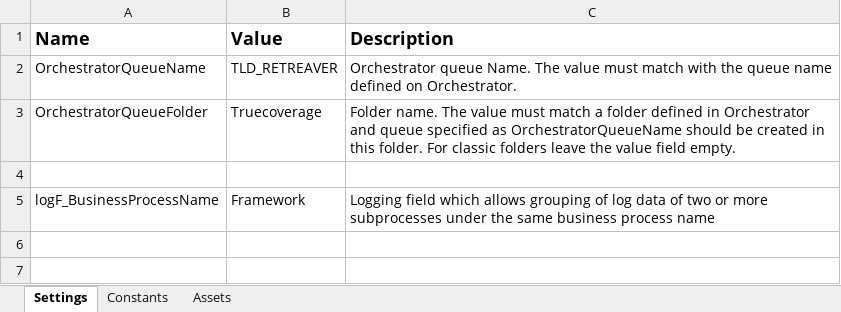
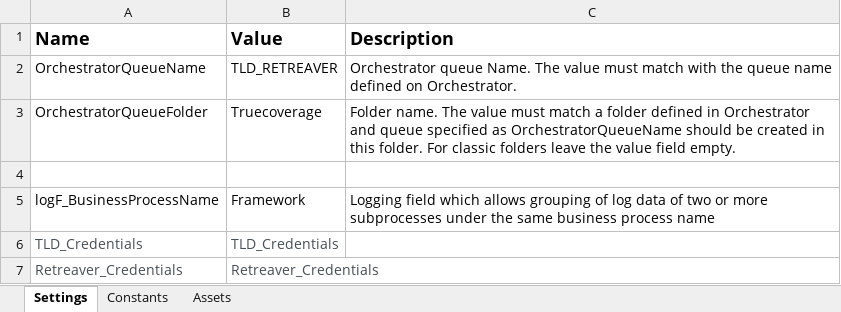
Before and after one commit to dhanamithragilda/TLD_RETREAVER, an Excel workbook: Data/Config.xlsx, sheet Settings, drawn as a sheet; values as stored, in another font and other column widths than the file's, no borders; the diff names each change by its address in the sheet, - before the commit and + after, or states it on an @@ line.

```diff
--- a/Data/Config.xlsx (sheet Settings)
+++ b/Data/Config.xlsx (sheet Settings)
+row 6: TLD_Credentials | TLD_Credentials
+row 7: Retreaver_Credentials | Retreaver_Credentials
```
Also changed, not shown: sheet Assets, sheet Constants, 15 other files.
